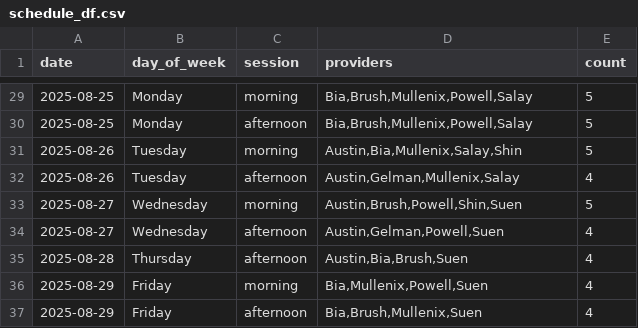
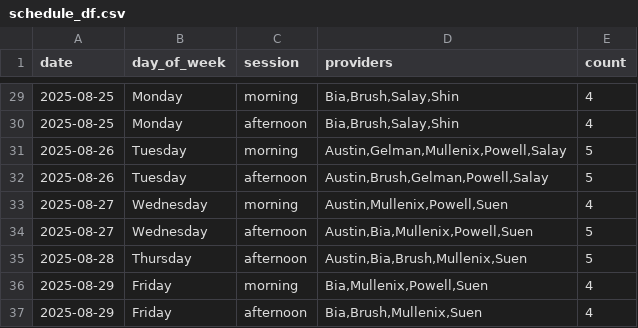
Before and after one commit to xavier-orcutt/chinle-primarycare-scheduler, a CSV file: output/august/family_practice/schedule_df.csv, drawn as a sheet; only a part is shown, gaps mark what is left out; the diff covers the shown part only.

```diff
--- a/output/august/family_practice/schedule_df.csv
+++ b/output/august/family_practice/schedule_df.csv
@@ -29,8 +29,8 @@ date,day_of_week,session,providers,count
-2025-08-25,Monday,morning,"Bia,Brush,Mullenix,Powell,Salay",5
-2025-08-25,Monday,afternoon,"Bia,Brush,Mullenix,Powell,Salay",5
-2025-08-26,Tuesday,morning,"Austin,Bia,Mullenix,Salay,Shin",5
-2025-08-26,Tuesday,afternoon,"Austin,Gelman,Mullenix,Salay",4
-2025-08-27,Wednesday,morning,"Austin,Brush,Powell,Shin,Suen",5
-2025-08-27,Wednesday,afternoon,"Austin,Gelman,Powell,Suen",4
-2025-08-28,Thursday,afternoon,"Austin,Bia,Brush,Suen",4
+2025-08-25,Monday,morning,"Bia,Brush,Salay,Shin",4
+2025-08-25,Monday,afternoon,"Bia,Brush,Salay,Shin",4
+2025-08-26,Tuesday,morning,"Austin,Gelman,Mullenix,Powell,Salay",5
+2025-08-26,Tuesday,afternoon,"Austin,Brush,Gelman,Powell,Salay",5
+2025-08-27,Wednesday,morning,"Austin,Mullenix,Powell,Suen",4
+2025-08-27,Wednesday,afternoon,"Austin,Bia,Mullenix,Powell,Suen",5
+2025-08-28,Thursday,afternoon,"Austin,Bia,Brush,Mullenix,Suen",5
 2025-08-29,Friday,morning,"Bia,Mullenix,Powell,Suen",4
```
Also changed, not shown: 19 edited cells elsewhere in this file, output/august/internal_medicine/schedule_df.csv, output/august/pediatrics/call_summary_df.csv, 7 other files.
